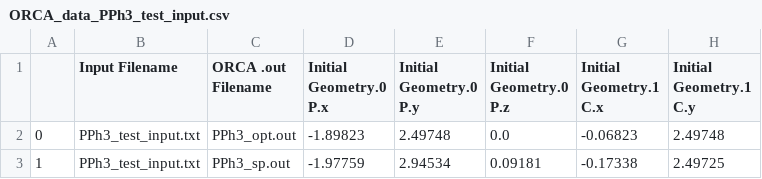
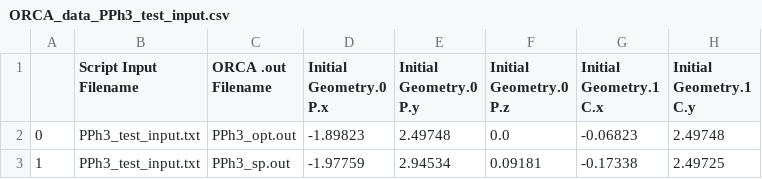
Before and after one commit to pmwaddell/orca-data-extraction, a CSV file: orca_out_to_excel/data/ORCA_data_PPh3_test_input.csv, drawn as a sheet; only a part is shown; the diff names each change by its address in the sheet, - before the commit and + after, or states it on an @@ line.

Commit message:
Update .json and .csv files to match new column name for Script Input

```diff
--- a/orca_out_to_excel/data/ORCA_data_PPh3_test_input.csv
+++ b/orca_out_to_excel/data/ORCA_data_PPh3_test_input.csv
-B1: Input Filename
+B1: Script Input Filename
```
Also changed, not shown: 1 other file.
